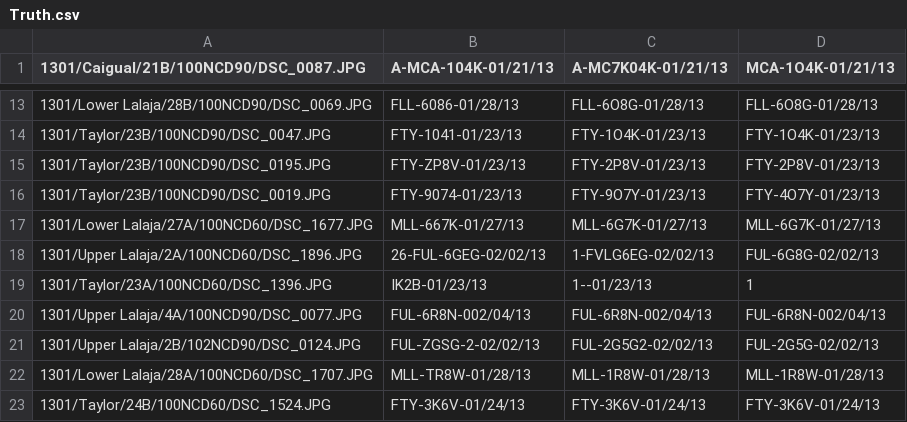
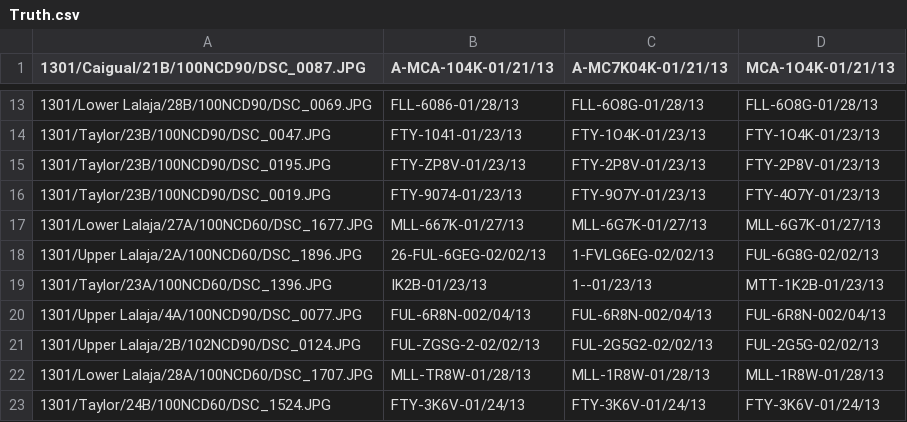
Before and after one commit to Jor-Lee/Guppies, a CSV file: Data/Truth.csv, drawn as a sheet; only a part is shown, gaps mark what is left out.

```diff
--- a/Data/Truth.csv
+++ b/Data/Truth.csv
@@ -18,3 +18,3 @@
 1301/Upper Lalaja/2A/100NCD60/DSC_1896.JPG,26-FUL-6GEG-02/02/13,1-FVLG6EG-02/02/13,FUL-6G8G-02/02/13
-1301/Taylor/23A/100NCD60/DSC_1396.JPG,IK2B-01/23/13,1--01/23/13,1
+1301/Taylor/23A/100NCD60/DSC_1396.JPG,IK2B-01/23/13,1--01/23/13,MTT-1K2B-01/23/13
 1301/Upper Lalaja/4A/100NCD90/DSC_0077.JPG,FUL-6R8N-002/04/13,FUL-6R8N-002/04/13,FUL-6R8N-002/04/13
```
Also changed, not shown: Data/Truth_new.csv, 2 other files.
